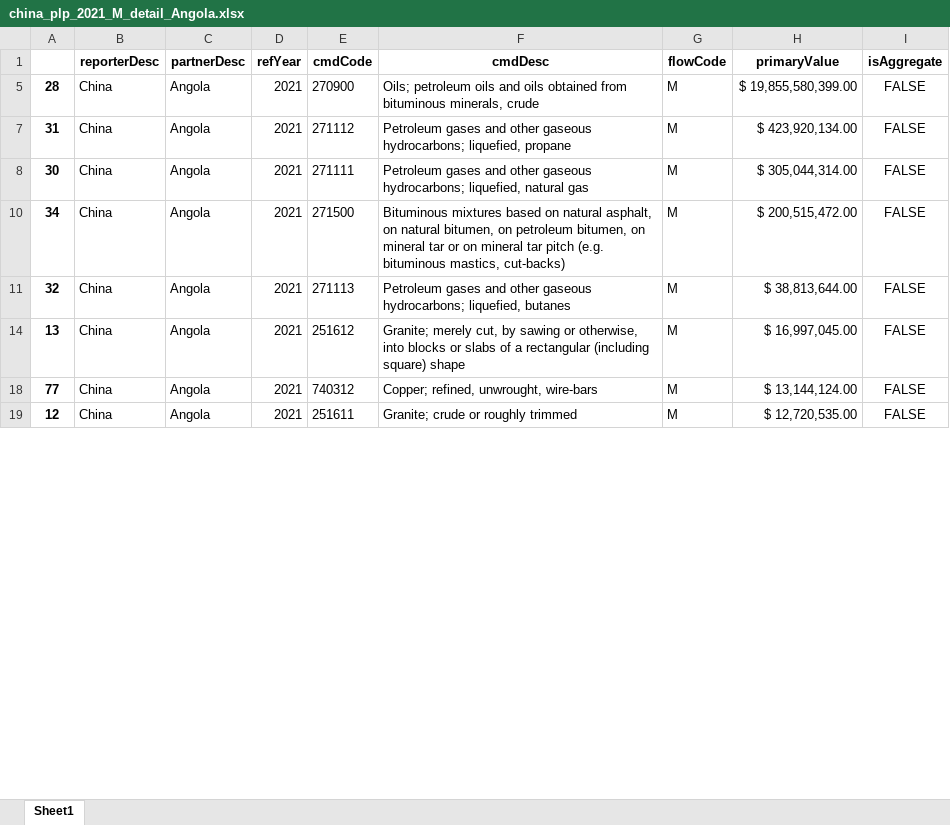
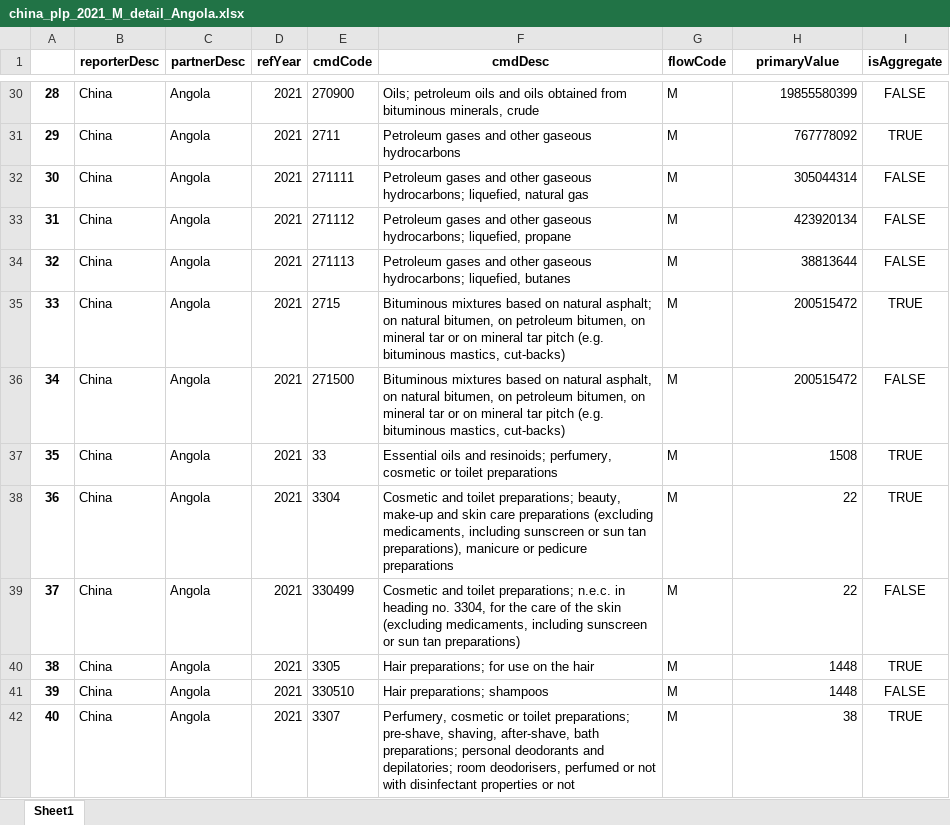
Before and after one commit to joaquimrcarvalho/cipf-comtrade, an Excel workbook: downloads/china_plp_2021_M_detail_Angola.xlsx, sheet Sheet1, drawn as a sheet; only a part is shown, gaps mark what is left out; values as stored, in another font and other column widths than the file's, no borders; addresses are those after the commit; the diff covers the shown part only; the diff names each change by its address in the sheet, - before the commit and + after, or states it on an @@ line.

```diff
--- a/downloads/china_plp_2021_M_detail_Angola.xlsx (sheet Sheet1)
+++ b/downloads/china_plp_2021_M_detail_Angola.xlsx (sheet Sheet1)
-H30 (primaryValue): $ 19,855,580,399.00
+H30 (primaryValue): 19855580399
-A31: 31
+A31: 29
-E31 (cmdCode): 271112
+E31 (cmdCode): 2711
-F31 (cmdDesc): …other gaseous hydrocarbons; liquefied, propane
+F31 (cmdDesc): …other gaseous hydrocarbons
-H31 (primaryValue): $ 423,920,134.00
+H31 (primaryValue): 767778092
-I31 (isAggregate): FALSE
+I31 (isAggregate): TRUE
-H32 (primaryValue): $ 305,044,314.00
+H32 (primaryValue): 305044314
-A33: 34
+A33: 31
-E33 (cmdCode): 271500
+E33 (cmdCode): 271112
-F33 (cmdDesc): Bituminous mixtures based on natural asphalt, on natural bitumen, on petroleum bitumen, on mineral tar or on mineral tar pitch (e.g. bituminous mastics, cut-backs)
+F33 (cmdDesc): Petroleum gases and other gaseous hydrocarbons; liquefied, propane
-H33 (primaryValue): $ 200,515,472.00
+H33 (primaryValue): 423920134
-H34 (primaryValue): $ 38,813,644.00
+H34 (primaryValue): 38813644
@@ row 35 unhidden: 33 | China | Angola | 2021 | 2715 | Bituminous mixtures based on natural asphalt; on natural bitumen, on petroleum bitumen, on mineral tar or on mineral tar pitch (e.g. bituminous mastics, cut-backs) | M | 200515472 | TRUE @@
-A36: 13
+A36: 34
-E36 (cmdCode): 251612
+E36 (cmdCode): 271500
-F36 (cmdDesc): Granite; merely cut, by sawing or otherwise, into blocks or slabs of a rectangular (including square) shape
+F36 (cmdDesc): Bituminous mixtures based on natural asphalt, on natural bitumen, on petroleum bitumen, on mineral tar or on mineral tar pitch (e.g. bituminous mastics, cut-backs)
-H36 (primaryValue): $ 16,997,045.00
+H36 (primaryValue): 200515472
@@ row 37 unhidden: 35 | China | Angola | 2021 | 33 | Essential oils and resinoids; perfumery, cosmetic or toilet preparations | M | 1508 | TRUE @@
@@ row 38 unhidden: 36 | China | Angola | 2021 | 3304 | Cosmetic and toilet preparations; beauty, make-up and skin care preparations (excluding medicaments, including sunscreen or sun tan preparations), manicure or pedicure preparations | M | 22 | TRUE @@
-A39: 77
+A39: 37
-E39 (cmdCode): 740312
+E39 (cmdCode): 330499
-F39 (cmdDesc): Copper; refined, unwrought, wire-bars
+F39 (cmdDesc): Cosmetic and toilet preparations; n.e.c. in heading no. 3304, for the care of the skin (excluding medicaments, including sunscreen or sun tan preparations)
-H39 (primaryValue): $ 13,144,124.00
+H39 (primaryValue): 22
@@ row 40 unhidden: 38 | China | Angola | 2021 | 3305 | Hair preparations; for use on the hair | M | 1448 | TRUE @@
-A41: 12
+A41: 39
-E41 (cmdCode): 251611
+E41 (cmdCode): 330510
-F41 (cmdDesc): Granite; crude or roughly trimmed
+F41 (cmdDesc): Hair preparations; shampoos
-H41 (primaryValue): $ 12,720,535.00
+H41 (primaryValue): 1448
@@ row 42 unhidden: 40 | China | Angola | 2021 | 3307 | Perfumery, cosmetic or toilet preparations; pre-shave, shaving, after-shave, bath preparations; personal deodorants and depilatories; room deodorisers, perfumed or not with disinfectant properties or not | M | 38 | TRUE @@
```
Also changed, not shown: 23 added rows, 22 removed rows, 57 hidden or unhidden rows and 54 edited cells elsewhere in this sheet, downloads/china_plp_top5_2019_M_X.xlsx, downloads/china_plp_top5_2020_M_X.xlsx, 44 other files.
